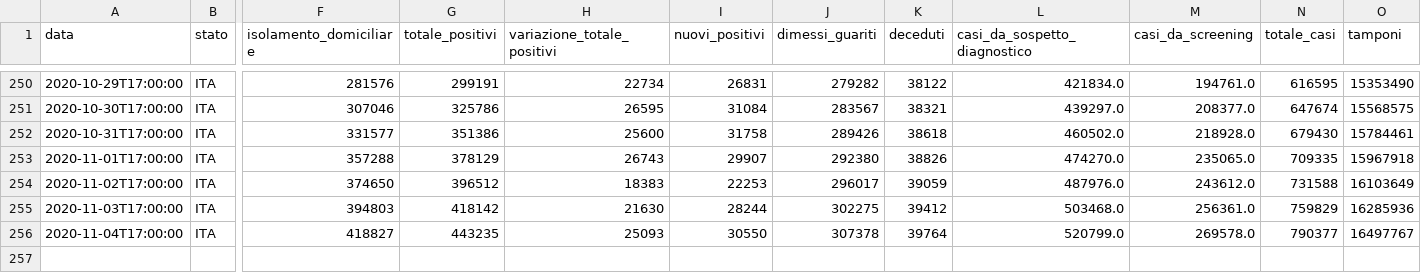
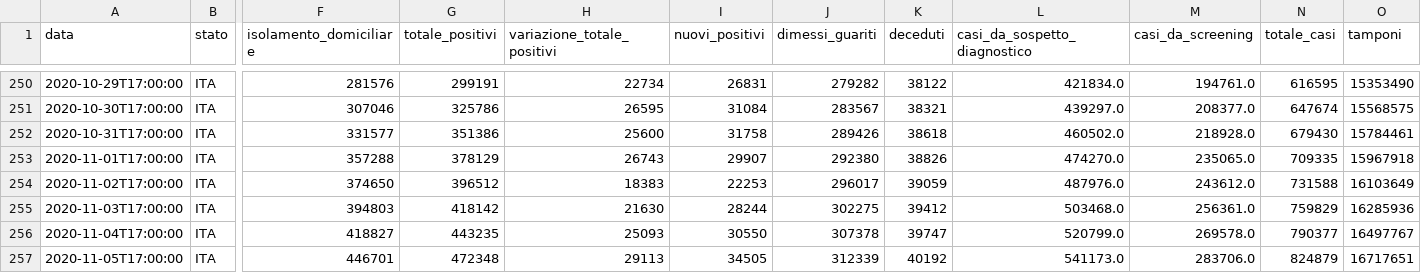
Before and after one commit to Learning-from-the-curve/dashboard-italy, a CSV file: input/dpc-covid19-ita-andamento-nazionale.csv, drawn as a sheet; only a part is shown, gaps mark what is left out; rows hold the shown columns only; the diff names each change by its address in the sheet, - before the commit and + after, or states it on an @@ line.

```diff
--- a/input/dpc-covid19-ita-andamento-nazionale.csv
+++ b/input/dpc-covid19-ita-andamento-nazionale.csv
-K256 (deceduti): 39764
+K256 (deceduti): 39747
+row 257: 2020-11-05T17:00:00 | ITA | 446701 | 472348 | 29113 | 34505 | 312339 | 40192 | 541173.0 | 283706.0 | 824879 | 16717651
```
Also changed, not shown: input/dpc-covid19-ita-regioni.csv, 18 other files.
